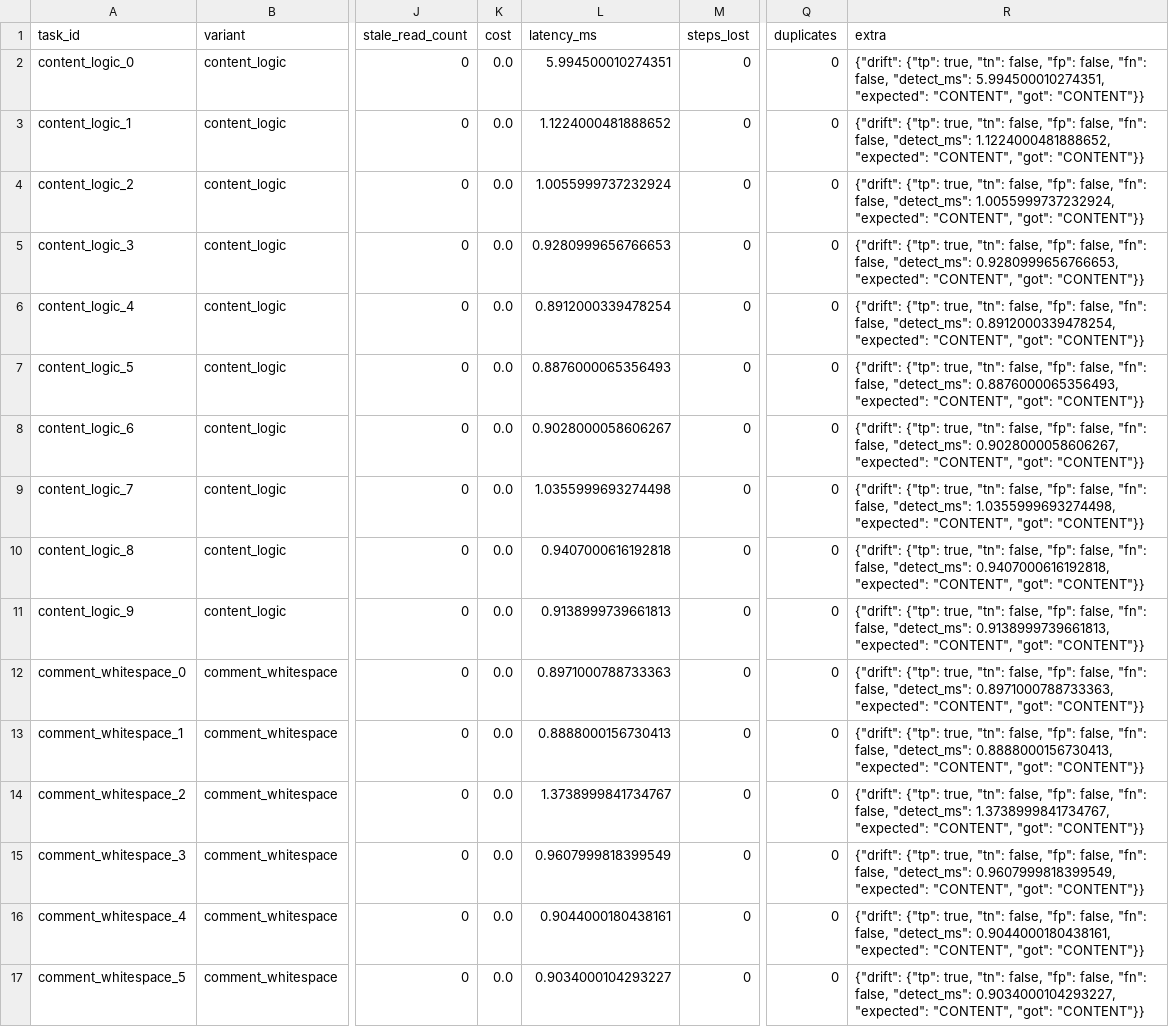
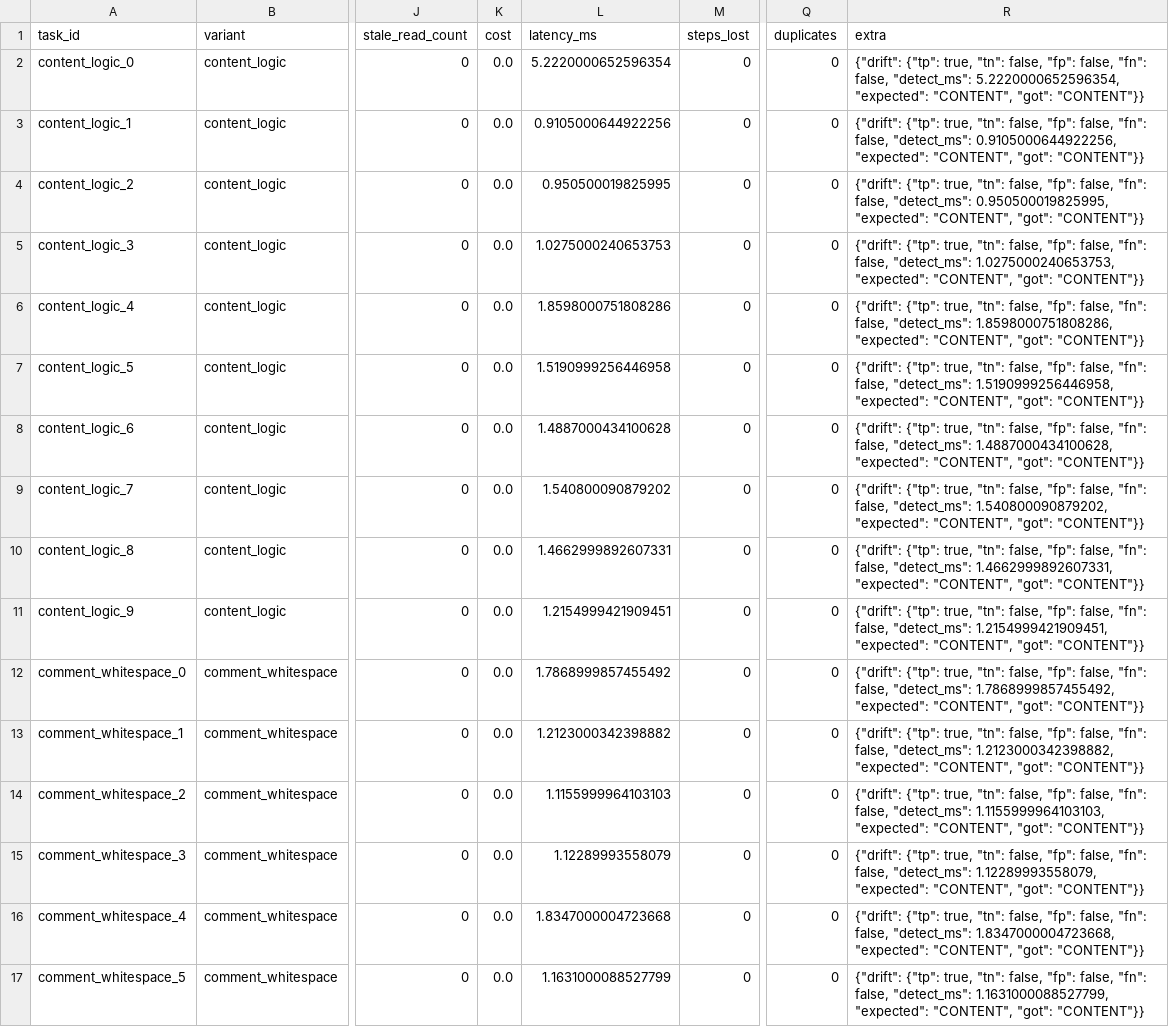
Before and after one commit to 223456png/tether, a CSV file: src/tether/benchmarks/results/drift/results.csv, drawn as a sheet; only a part is shown, gaps mark what is left out; the diff covers the shown part only; the diff names each change by its address in the sheet, - before the commit and + after, or states it on an @@ line.

```diff
--- a/src/tether/benchmarks/results/drift/results.csv
+++ b/src/tether/benchmarks/results/drift/results.csv
-L2 (latency_ms): 5.994500010274351
+L2 (latency_ms): 5.2220000652596354
-R2 (extra): …false, "detect_ms": 5.994500010274351, "expected": "CONTENT",…
+R2 (extra): …false, "detect_ms": 5.2220000652596354, "expected": "CONTENT",…
-L3 (latency_ms): 1.1224000481888652
+L3 (latency_ms): 0.9105000644922256
-R3 (extra): …false, "detect_ms": 1.1224000481888652, "expected": "CONTENT",…
+R3 (extra): …false, "detect_ms": 0.9105000644922256, "expected": "CONTENT",…
-L4 (latency_ms): 1.0055999737232924
+L4 (latency_ms): 0.950500019825995
-R4 (extra): …false, "detect_ms": 1.0055999737232924, "expected": "CONTENT",…
+R4 (extra): …false, "detect_ms": 0.950500019825995, "expected": "CONTENT",…
-L5 (latency_ms): 0.9280999656766653
+L5 (latency_ms): 1.0275000240653753
-R5 (extra): …false, "detect_ms": 0.9280999656766653, "expected": "CONTENT",…
+R5 (extra): …false, "detect_ms": 1.0275000240653753, "expected": "CONTENT",…
-L6 (latency_ms): 0.8912000339478254
+L6 (latency_ms): 1.8598000751808286
-R6 (extra): …false, "detect_ms": 0.8912000339478254, "expected": "CONTENT",…
+R6 (extra): …false, "detect_ms": 1.8598000751808286, "expected": "CONTENT",…
-L7 (latency_ms): 0.8876000065356493
+L7 (latency_ms): 1.5190999256446958
-R7 (extra): …false, "detect_ms": 0.8876000065356493, "expected": "CONTENT",…
+R7 (extra): …false, "detect_ms": 1.5190999256446958, "expected": "CONTENT",…
-L8 (latency_ms): 0.9028000058606267
+L8 (latency_ms): 1.4887000434100628
-R8 (extra): …false, "detect_ms": 0.9028000058606267, "expected": "CONTENT",…
+R8 (extra): …false, "detect_ms": 1.4887000434100628, "expected": "CONTENT",…
-L9 (latency_ms): 1.0355999693274498
+L9 (latency_ms): 1.540800090879202
-R9 (extra): …false, "detect_ms": 1.0355999693274498, "expected": "CONTENT",…
+R9 (extra): …false, "detect_ms": 1.540800090879202, "expected": "CONTENT",…
-L10 (latency_ms): 0.9407000616192818
+L10 (latency_ms): 1.4662999892607331
-R10 (extra): …false, "detect_ms": 0.9407000616192818, "expected": "CONTENT",…
+R10 (extra): …false, "detect_ms": 1.4662999892607331, "expected": "CONTENT",…
-L11 (latency_ms): 0.9138999739661813
+L11 (latency_ms): 1.2154999421909451
-R11 (extra): …false, "detect_ms": 0.9138999739661813, "expected": "CONTENT",…
+R11 (extra): …false, "detect_ms": 1.2154999421909451, "expected": "CONTENT",…
-L12 (latency_ms): 0.8971000788733363
+L12 (latency_ms): 1.7868999857455492
-R12 (extra): …false, "detect_ms": 0.8971000788733363, "expected": "CONTENT",…
+R12 (extra): …false, "detect_ms": 1.7868999857455492, "expected": "CONTENT",…
-L13 (latency_ms): 0.8888000156730413
+L13 (latency_ms): 1.2123000342398882
-R13 (extra): …false, "detect_ms": 0.8888000156730413, "expected": "CONTENT",…
+R13 (extra): …false, "detect_ms": 1.2123000342398882, "expected": "CONTENT",…
-L14 (latency_ms): 1.3738999841734767
+L14 (latency_ms): 1.1155999964103103
-R14 (extra): …false, "detect_ms": 1.3738999841734767, "expected": "CONTENT",…
+R14 (extra): …false, "detect_ms": 1.1155999964103103, "expected": "CONTENT",…
-L15 (latency_ms): 0.9607999818399549
+L15 (latency_ms): 1.12289993558079
-R15 (extra): …false, "detect_ms": 0.9607999818399549, "expected": "CONTENT",…
+R15 (extra): …false, "detect_ms": 1.12289993558079, "expected": "CONTENT",…
-L16 (latency_ms): 0.9044000180438161
+L16 (latency_ms): 1.8347000004723668
-R16 (extra): …false, "detect_ms": 0.9044000180438161, "expected": "CONTENT",…
+R16 (extra): …false, "detect_ms": 1.8347000004723668, "expected": "CONTENT",…
-L17 (latency_ms): 0.9034000104293227
+L17 (latency_ms): 1.1631000088527799
-R17 (extra): …false, "detect_ms": 0.9034000104293227, "expected": "CONTENT",…
+R17 (extra): …false, "detect_ms": 1.1631000088527799, "expected": "CONTENT",…
```
Also changed, not shown: 168 edited cells elsewhere in this file, src/tether/benchmarks/results/compression/results.csv, src/tether/benchmarks/results/intercept/results.csv, 14 other files.
